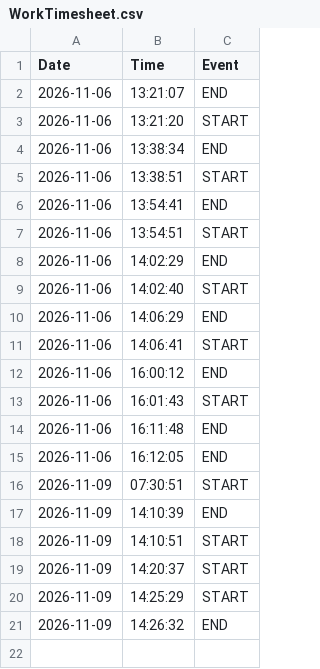
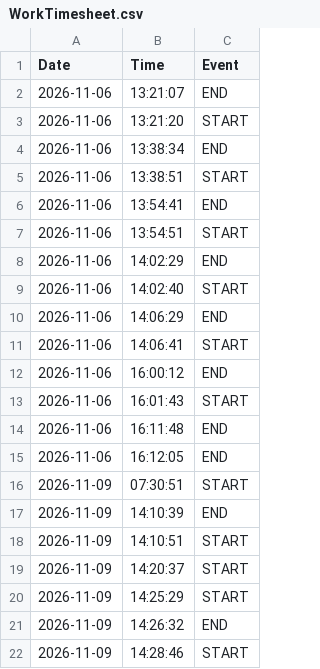
Before and after one commit to dmarier73/timesheets, a CSV file: WorkTimesheet.csv, drawn as a sheet; the diff names each change by its address in the sheet, - before the commit and + after, or states it on an @@ line.

Commit message:
Auto-sync timesheet

```diff
--- a/WorkTimesheet.csv
+++ b/WorkTimesheet.csv
+row 22: 2026-11-09 | 14:28:46 | START
```
Also changed, not shown: 2 other files.
